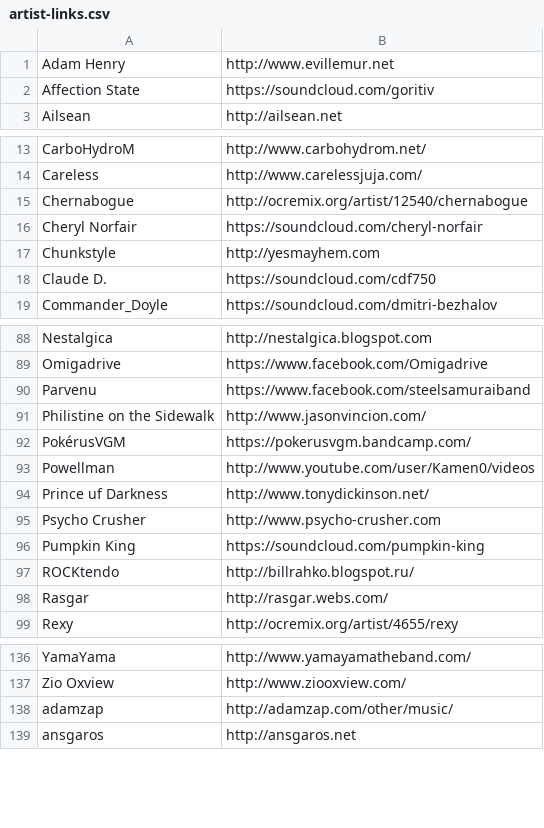
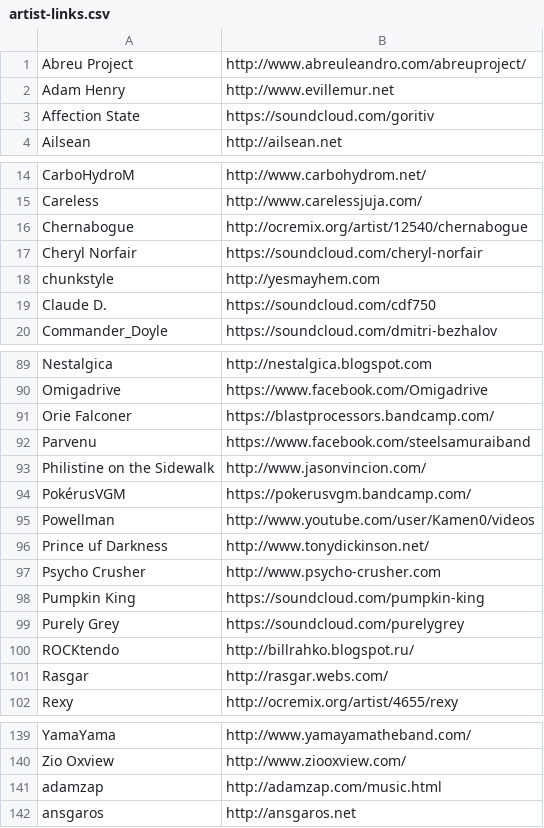
Before and after one commit to adamzap/dwelling-of-duels, a CSV file: artist-links.csv, drawn as a sheet; only a part is shown, gaps mark what is left out.

Commit message:
update artist links

```diff
--- a/artist-links.csv
+++ b/artist-links.csv
@@ -1 +1,2 @@
+Abreu Project, http://www.abreuleandro.com/abreuproject/
 Adam Henry, http://www.evillemur.net
@@ -16,3 +17,3 @@ Chernabogue, http://ocremix.org/artist/12540/chernabogue
 Cheryl Norfair, https://soundcloud.com/cheryl-norfair
-Chunkstyle, http://yesmayhem.com
+chunkstyle, http://yesmayhem.com
 Claude D., https://soundcloud.com/cdf750
@@ -89,2 +90,3 @@ Nestalgica, http://nestalgica.blogspot.com
 Omigadrive, https://www.facebook.com/Omigadrive
+Orie Falconer, https://blastprocessors.bandcamp.com/
 Parvenu, https://www.facebook.com/steelsamuraiband
@@ -96,2 +98,3 @@ Psycho Crusher, http://www.psycho-crusher.com
 Pumpkin King, https://soundcloud.com/pumpkin-king
+Purely Grey, https://soundcloud.com/purelygrey
 ROCKtendo, http://billrahko.blogspot.ru/
@@ -137,3 +140,3 @@ YamaYama, http://www.yamayamatheband.com/
 Zio Oxview, http://www.ziooxview.com/
-adamzap, http://adamzap.com/other/music/
+adamzap, http://adamzap.com/music.html
 ansgaros, http://ansgaros.net
```
